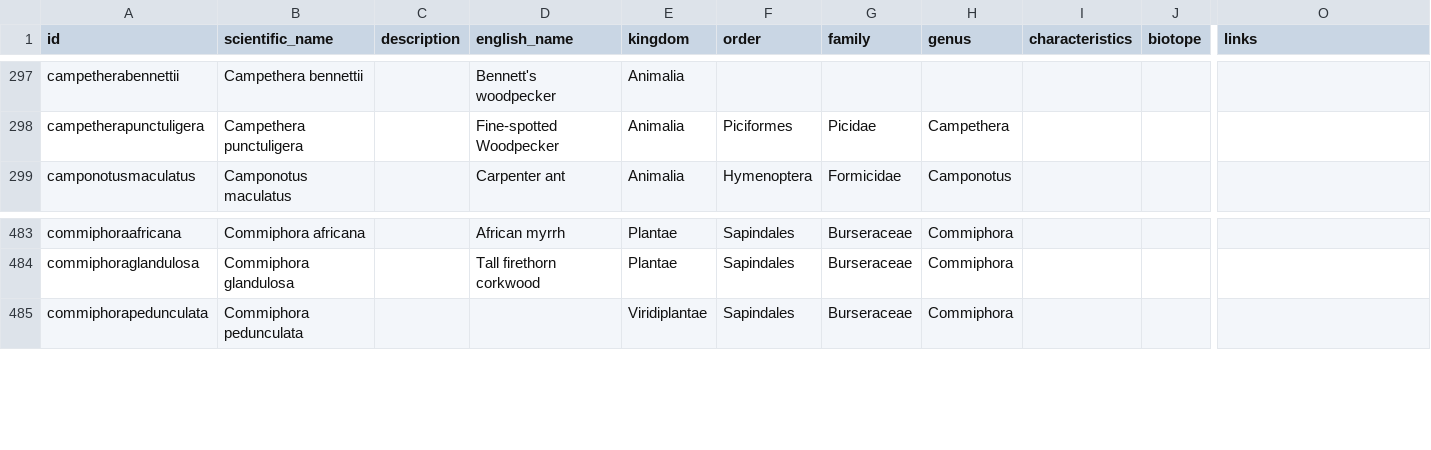
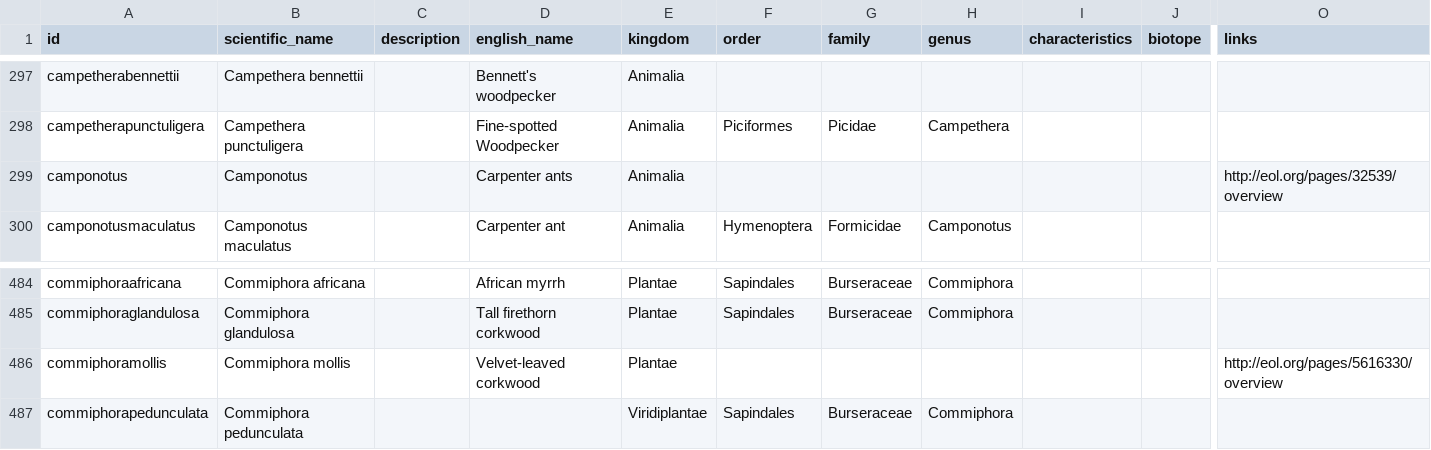
Before and after one commit to tsammalex/tsammalex, a CSV file: tsammalexdata/data/taxa.csv, drawn as a sheet; only a part is shown, gaps mark what is left out; rows hold the shown columns only; the diff names each change by its address in the sheet, - before the commit and + after, or states it on an @@ line.

```diff
--- a/tsammalexdata/data/taxa.csv
+++ b/tsammalexdata/data/taxa.csv
+row 299: camponotus | Camponotus |  | Carpenter ants | Animalia |  |  |  |  |  | http://eol.org/pages/32539/overview
+row 486: commiphoramollis | Commiphora mollis |  | Velvet-leaved corkwood | Plantae |  |  |  |  |  | http://eol.org/pages/5616330/overview
```
Also changed, not shown: tsammalexdata/data/names.csv, 1 other file.
